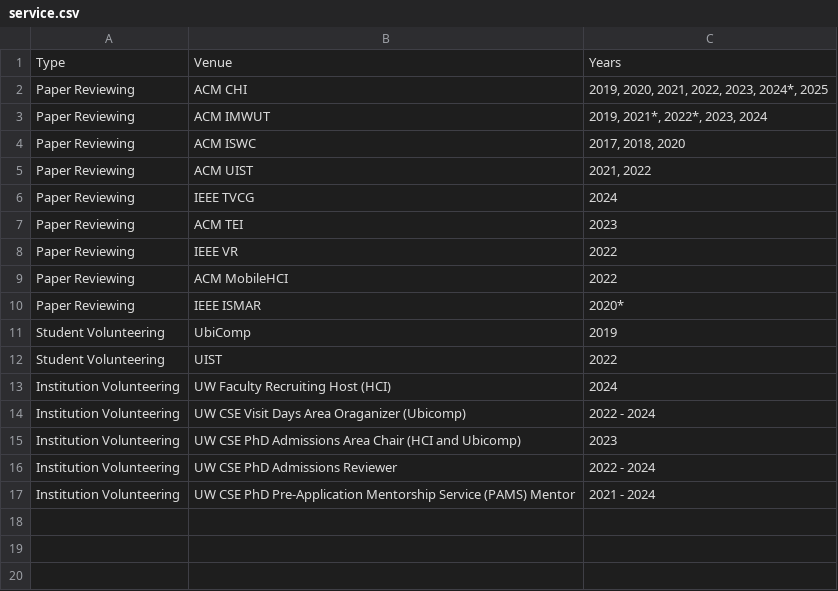
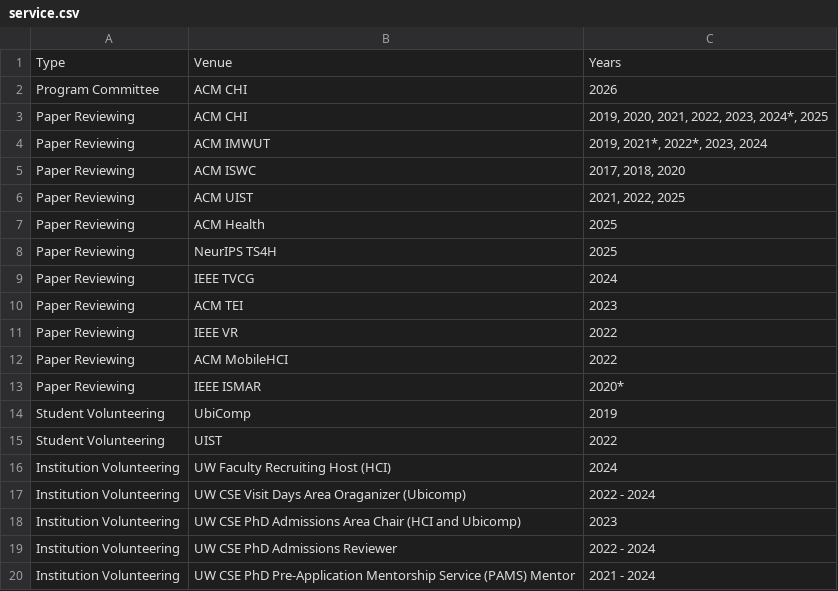
Before and after one commit to lichard49/lichard49.github.io, a CSV file: data/service.csv, drawn as a sheet.

```diff
--- a/data/service.csv
+++ b/data/service.csv
@@ -1,2 +1,3 @@
 Type,Venue,Years
+Program Committee,ACM CHI,2026
 Paper Reviewing,ACM CHI,"2019, 2020, 2021, 2022, 2023, 2024*, 2025"
@@ -4,3 +5,5 @@ Paper Reviewing,ACM IMWUT,"2019, 2021*, 2022*, 2023, 2024"
 Paper Reviewing,ACM ISWC,"2017, 2018, 2020"
-Paper Reviewing,ACM UIST,"2021, 2022"
+Paper Reviewing,ACM UIST,"2021, 2022, 2025"
+Paper Reviewing,ACM Health,2025
+Paper Reviewing,NeurIPS TS4H,2025
 Paper Reviewing,IEEE TVCG,2024
```
Also changed, not shown: data/papers.csv, 4 other files.
